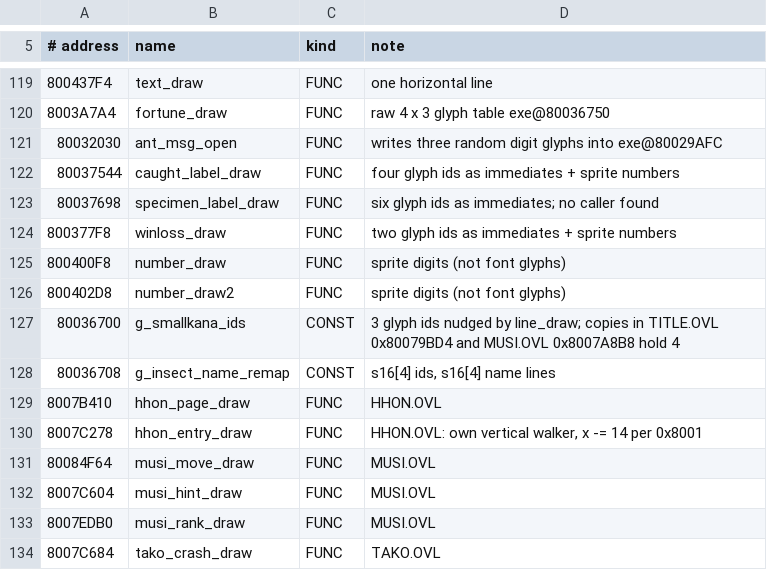
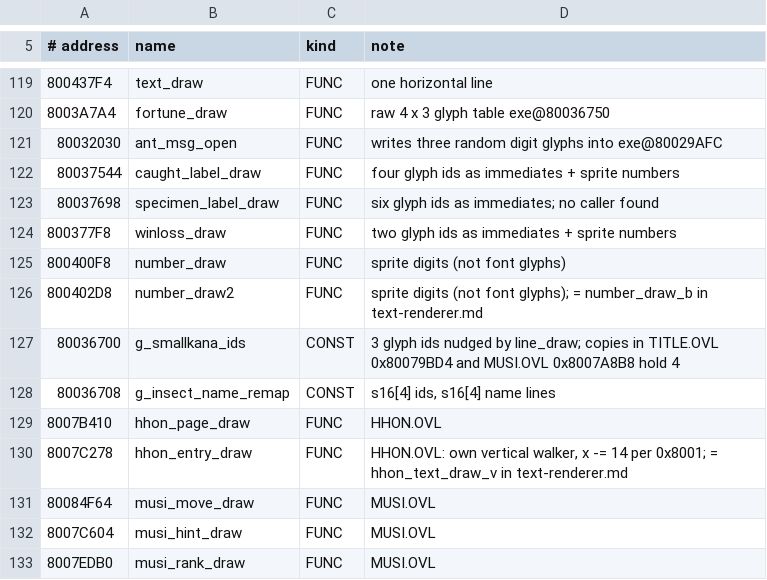
Before and after one commit to jeapostrophe/boku-ps1, a TSV file: research/symbols/loading.symbols.tsv, drawn as a sheet; only a part is shown, gaps mark what is left out; the shorter side is filled out with more unchanged rows.

```diff
--- a/research/symbols/loading.symbols.tsv
+++ b/research/symbols/loading.symbols.tsv
@@ -125,3 +125,3 @@
 800400F8	number_draw	FUNC	sprite digits (not font glyphs)
-800402D8	number_draw2	FUNC	sprite digits (not font glyphs)
+800402D8	number_draw2	FUNC	sprite digits (not font glyphs); = number_draw_b in text-renderer.md
 80036700	g_smallkana_ids	CONST	3 glyph ids nudged by line_draw; copies in TITLE.OVL 0x80079BD4 and MUSI.OVL 0x8007A8B8 hold 4
@@ -129,3 +129,3 @@
 8007B410	hhon_page_draw	FUNC	HHON.OVL
-8007C278	hhon_entry_draw	FUNC	HHON.OVL: own vertical walker, x -= 14 per 0x8001
+8007C278	hhon_entry_draw	FUNC	HHON.OVL: own vertical walker, x -= 14 per 0x8001; = hhon_text_draw_v in text-renderer.md
 80084F64	musi_move_draw	FUNC	MUSI.OVL
```
Also changed, not shown: research/data/texture-census.tsv, research/symbols/text-renderer.symbols.tsv, 9 other files.
